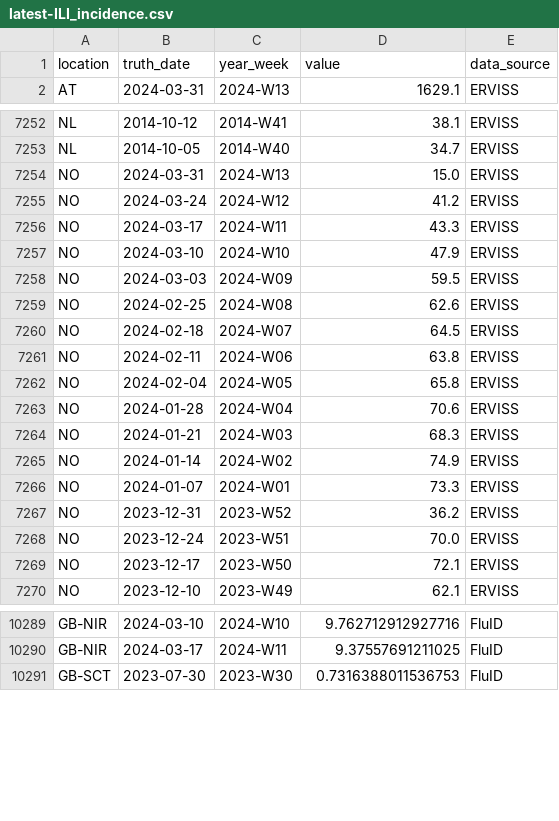
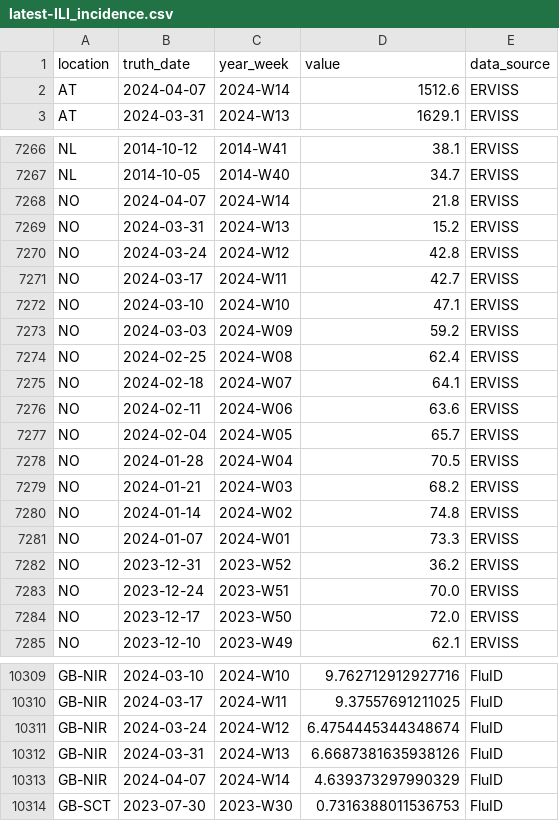
Before and after one commit to european-modelling-hubs/flu-forecast-hub, a CSV file: target-data/latest-ILI_incidence.csv, drawn as a sheet; only a part is shown, gaps mark what is left out; the diff covers the shown part only.

```diff
--- a/target-data/latest-ILI_incidence.csv
+++ b/target-data/latest-ILI_incidence.csv
@@ -1,2 +1,3 @@
 location,truth_date,year_week,value,data_source
+AT,2024-04-07,2024-W14,1512.6,ERVISS
 AT,2024-03-31,2024-W13,1629.1,ERVISS
@@ -7253,14 +7267,15 @@ NL,2014-10-12,2014-W41,38.1,ERVISS
 NL,2014-10-05,2014-W40,34.7,ERVISS
-NO,2024-03-31,2024-W13,15.0,ERVISS
-NO,2024-03-24,2024-W12,41.2,ERVISS
-NO,2024-03-17,2024-W11,43.3,ERVISS
-NO,2024-03-10,2024-W10,47.9,ERVISS
-NO,2024-03-03,2024-W09,59.5,ERVISS
-NO,2024-02-25,2024-W08,62.6,ERVISS
-NO,2024-02-18,2024-W07,64.5,ERVISS
-NO,2024-02-11,2024-W06,63.8,ERVISS
-NO,2024-02-04,2024-W05,65.8,ERVISS
-NO,2024-01-28,2024-W04,70.6,ERVISS
-NO,2024-01-21,2024-W03,68.3,ERVISS
-NO,2024-01-14,2024-W02,74.9,ERVISS
+NO,2024-04-07,2024-W14,21.8,ERVISS
+NO,2024-03-31,2024-W13,15.2,ERVISS
+NO,2024-03-24,2024-W12,42.8,ERVISS
+NO,2024-03-17,2024-W11,42.7,ERVISS
+NO,2024-03-10,2024-W10,47.1,ERVISS
+NO,2024-03-03,2024-W09,59.2,ERVISS
+NO,2024-02-25,2024-W08,62.4,ERVISS
+NO,2024-02-18,2024-W07,64.1,ERVISS
+NO,2024-02-11,2024-W06,63.6,ERVISS
+NO,2024-02-04,2024-W05,65.7,ERVISS
+NO,2024-01-28,2024-W04,70.5,ERVISS
+NO,2024-01-21,2024-W03,68.2,ERVISS
+NO,2024-01-14,2024-W02,74.8,ERVISS
 NO,2024-01-07,2024-W01,73.3,ERVISS
@@ -7268,3 +7283,3 @@ NO,2023-12-31,2023-W52,36.2,ERVISS
 NO,2023-12-24,2023-W51,70.0,ERVISS
-NO,2023-12-17,2023-W50,72.1,ERVISS
+NO,2023-12-17,2023-W50,72.0,ERVISS
 NO,2023-12-10,2023-W49,62.1,ERVISS
@@ -10290,2 +10310,5 @@ GB-NIR,2024-03-10,2024-W10,9.762712912927716,FluID
 GB-NIR,2024-03-17,2024-W11,9.37557691211025,FluID
+GB-NIR,2024-03-24,2024-W12,6.4754445344348674,FluID
+GB-NIR,2024-03-31,2024-W13,6.6687381635938126,FluID
+GB-NIR,2024-04-07,2024-W14,4.639373297990329,FluID
 GB-SCT,2023-07-30,2023-W30,0.7316388011536753,FluID
```
Also changed, not shown: 19 added rows and 8 edited cells elsewhere in this file.
